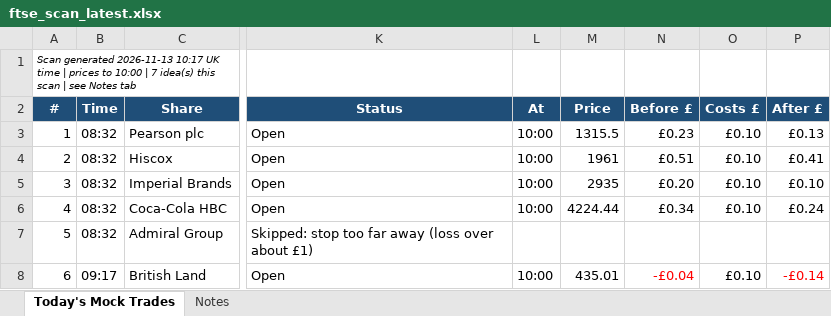
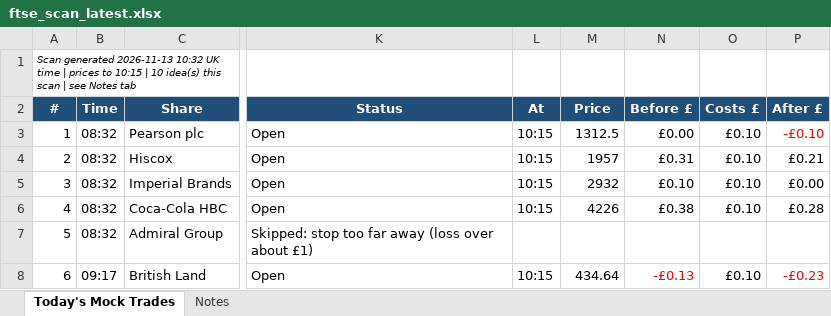
Before and after one commit to philwright210458-blip/ftse-trader, an Excel workbook: ftse_scan_latest.xlsx, sheet Today's Mock Trades, drawn as a sheet; only a part is shown, gaps mark what is left out; values as stored, in another font and other column widths than the file's, no borders; the diff names each change by its address in the sheet, - before the commit and + after, or states it on an @@ line.

```diff
--- a/ftse_scan_latest.xlsx (sheet Today's Mock Trades)
+++ b/ftse_scan_latest.xlsx (sheet Today's Mock Trades)
-A1 (#): …generated 2026-11-13 10:17 UK time | prices to 10:00 | 7 idea(s) this…
+A1 (#): …generated 2026-11-13 10:32 UK time | prices to 10:15 | 10 idea(s) this…
-L3:L6 (At): 10:00
+L3:L6 (At): 10:15
-M3 (Price): 1315.5
+M3 (Price): 1312.5
-N3 (Before £): £0.23
+N3 (Before £): £0.00
-P3 (After £): £0.13
+P3 (After £): -£0.10
-P3 text colour: black
+P3 text colour: #FF0000
-M4 (Price): 1961
+M4 (Price): 1957
-N4 (Before £): £0.51
+N4 (Before £): £0.31
-P4 (After £): £0.41
+P4 (After £): £0.21
-M5 (Price): 2935
+M5 (Price): 2932
-N5 (Before £): £0.20
+N5 (Before £): £0.10
-P5 (After £): £0.10
+P5 (After £): £0.00
-M6 (Price): 4224.44
+M6 (Price): 4226
-N6 (Before £): £0.34
+N6 (Before £): £0.38
-P6 (After £): £0.24
+P6 (After £): £0.28
-L8 (At): 10:00
+L8 (At): 10:15
-M8 (Price): 435.01
+M8 (Price): 434.64
-N8 (Before £): -£0.04
+N8 (Before £): -£0.13
-P8 (After £): -£0.14
+P8 (After £): -£0.23
```
Also changed, not shown: 2 other files.
